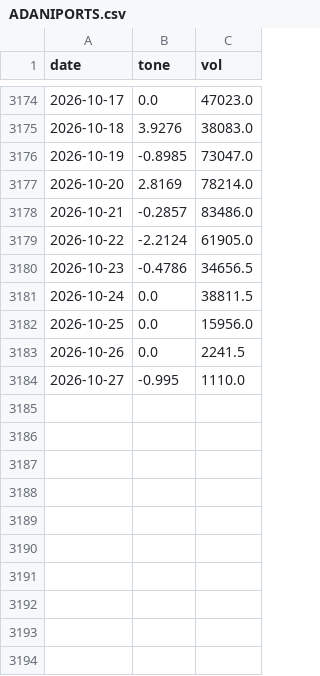
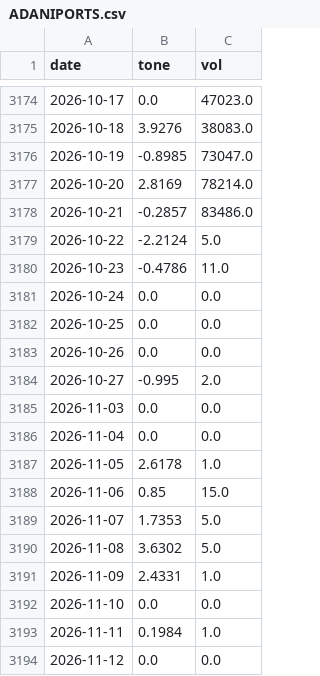
Before and after one commit to devZaidBaig/nse-ai-bot, a CSV file: state/data/gdelt/ADANIPORTS.csv, drawn as a sheet; only a part is shown, gaps mark what is left out.

```diff
--- a/state/data/gdelt/ADANIPORTS.csv
+++ b/state/data/gdelt/ADANIPORTS.csv
@@ -3178,7 +3178,17 @@ date,tone,vol
 2026-10-21,-0.2857,83486.0
-2026-10-22,-2.2124,61905.0
-2026-10-23,-0.4786,34656.5
-2026-10-24,0.0,38811.5
-2026-10-25,0.0,15956.0
-2026-10-26,0.0,2241.5
-2026-10-27,-0.995,1110.0
+2026-10-22,-2.2124,5.0
+2026-10-23,-0.4786,11.0
+2026-10-24,0.0,0.0
+2026-10-25,0.0,0.0
+2026-10-26,0.0,0.0
+2026-10-27,-0.995,2.0
+2026-11-03,0.0,0.0
+2026-11-04,0.0,0.0
+2026-11-05,2.6178,1.0
+2026-11-06,0.85,15.0
+2026-11-07,1.7353,5.0
+2026-11-08,3.6302,5.0
+2026-11-09,2.4331,1.0
+2026-11-10,0.0,0.0
+2026-11-11,0.1984,1.0
+2026-11-12,0.0,0.0
```
Also changed, not shown: state/data/gdelt/ADANIENT.csv, 2 other files.
